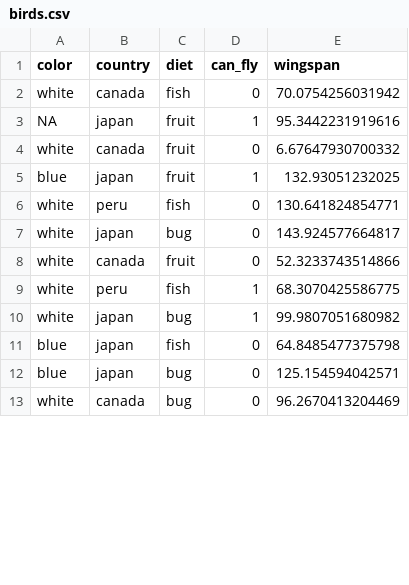
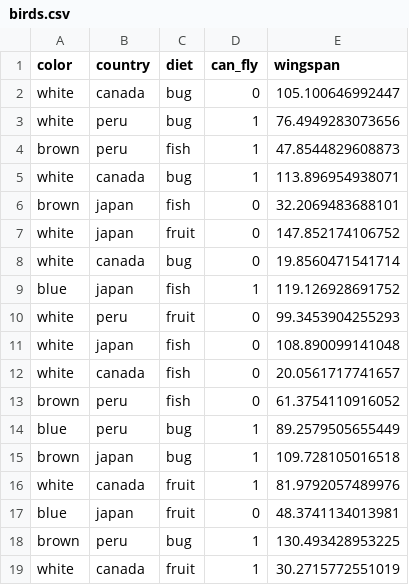
Before and after one commit to lilyzhizhou/corrcat, a CSV file: data/birds.csv, drawn as a sheet; only a part is shown; the diff covers the shown part only.

Commit message:
birds update

```diff
--- a/data/birds.csv
+++ b/data/birds.csv
@@ -1,13 +1,19 @@
 "color","country","diet","can_fly","wingspan"
-"white","canada","fish",0,70.0754256031942
-NA,"japan","fruit",1,95.3442231919616
-"white","canada","fruit",0,6.67647930700332
-"blue","japan","fruit",1,132.93051232025
-"white","peru","fish",0,130.641824854771
-"white","japan","bug",0,143.924577664817
-"white","canada","fruit",0,52.3233743514866
-"white","peru","fish",1,68.3070425586775
-"white","japan","bug",1,99.9807051680982
-"blue","japan","fish",0,64.8485477375798
-"blue","japan","bug",0,125.154594042571
-"white","canada","bug",0,96.2670413204469
+"white","canada","bug",0,105.100646992447
+"white","peru","bug",1,76.4949283073656
+"brown","peru","fish",1,47.8544829608873
+"white","canada","bug",1,113.896954938071
+"brown","japan","fish",0,32.2069483688101
+"white","japan","fruit",0,147.852174106752
+"white","canada","bug",0,19.8560471541714
+"blue","japan","fish",1,119.126928691752
+"white","peru","fruit",0,99.3453904255293
+"white","japan","fish",0,108.890099141048
+"white","canada","fish",0,20.0561717741657
+"brown","peru","fish",0,61.3754110916052
+"blue","peru","bug",1,89.2579505655449
+"brown","japan","bug",1,109.728105016518
+"white","canada","fruit",1,81.9792057489976
+"blue","japan","fruit",0,48.3741134013981
+"brown","peru","bug",1,130.493428953225
+"white","canada","fruit",1,30.2715772551019
```
Also changed, not shown: 4 added rows, 10 removed rows and 14 edited cells elsewhere in this file.
